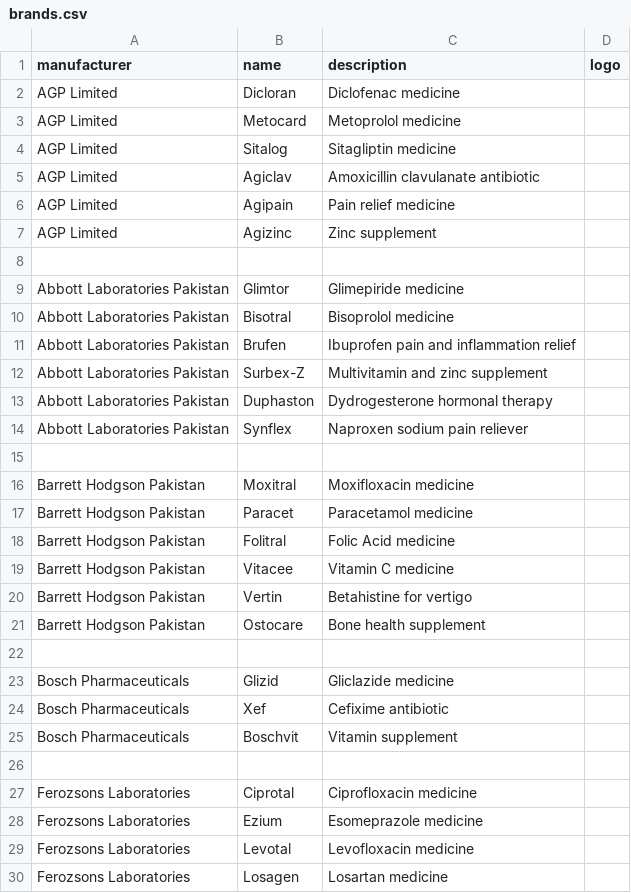
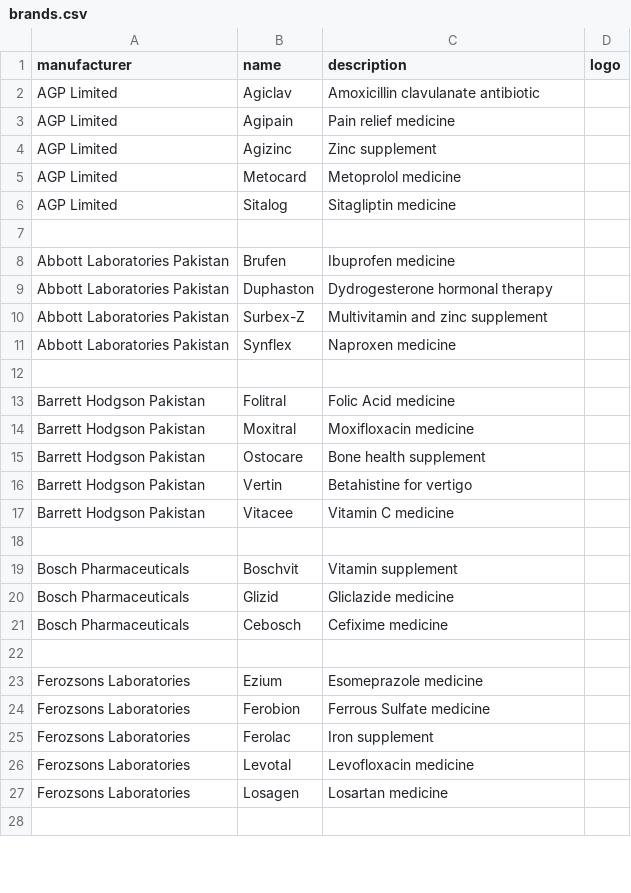
Before and after one commit to faisalaiagent/pharmacy-backend, a CSV file: seeders/data/brands.csv, drawn as a sheet; only a part is shown; the shorter side is filled out with more unchanged rows; the diff covers the shown part only.

Commit message:
fix: use genuinely famous verified Pakistani brand names for all products

```diff
--- a/seeders/data/brands.csv
+++ b/seeders/data/brands.csv
@@ -1,5 +1,2 @@
 manufacturer,name,description,logo
-AGP Limited,Dicloran,Diclofenac medicine,
-AGP Limited,Metocard,Metoprolol medicine,
-AGP Limited,Sitalog,Sitagliptin medicine,
 AGP Limited,Agiclav,Amoxicillin clavulanate antibiotic,
@@ -7,23 +4,23 @@ AGP Limited,Agipain,Pain relief medicine,
 AGP Limited,Agizinc,Zinc supplement,
+AGP Limited,Metocard,Metoprolol medicine,
+AGP Limited,Sitalog,Sitagliptin medicine,
 
-Abbott Laboratories Pakistan,Glimtor,Glimepiride medicine,
-Abbott Laboratories Pakistan,Bisotral,Bisoprolol medicine,
-Abbott Laboratories Pakistan,Brufen,Ibuprofen pain and inflammation relief,
+Abbott Laboratories Pakistan,Brufen,Ibuprofen medicine,
+Abbott Laboratories Pakistan,Duphaston,Dydrogesterone hormonal therapy,
 Abbott Laboratories Pakistan,Surbex-Z,Multivitamin and zinc supplement,
-Abbott Laboratories Pakistan,Duphaston,Dydrogesterone hormonal therapy,
-Abbott Laboratories Pakistan,Synflex,Naproxen sodium pain reliever,
+Abbott Laboratories Pakistan,Synflex,Naproxen medicine,
 
+Barrett Hodgson Pakistan,Folitral,Folic Acid medicine,
 Barrett Hodgson Pakistan,Moxitral,Moxifloxacin medicine,
-Barrett Hodgson Pakistan,Paracet,Paracetamol medicine,
-Barrett Hodgson Pakistan,Folitral,Folic Acid medicine,
+Barrett Hodgson Pakistan,Ostocare,Bone health supplement,
+Barrett Hodgson Pakistan,Vertin,Betahistine for vertigo,
 Barrett Hodgson Pakistan,Vitacee,Vitamin C medicine,
-Barrett Hodgson Pakistan,Vertin,Betahistine for vertigo,
-Barrett Hodgson Pakistan,Ostocare,Bone health supplement,
 
+Bosch Pharmaceuticals,Boschvit,Vitamin supplement,
 Bosch Pharmaceuticals,Glizid,Gliclazide medicine,
-Bosch Pharmaceuticals,Xef,Cefixime antibiotic,
-Bosch Pharmaceuticals,Boschvit,Vitamin supplement,
+Bosch Pharmaceuticals,Cebosch,Cefixime medicine,
 
-Ferozsons Laboratories,Ciprotal,Ciprofloxacin medicine,
 Ferozsons Laboratories,Ezium,Esomeprazole medicine,
+Ferozsons Laboratories,Ferobion,Ferrous Sulfate medicine,
+Ferozsons Laboratories,Ferolac,Iron supplement,
 Ferozsons Laboratories,Levotal,Levofloxacin medicine,
```
Also changed, not shown: 12 added rows, 21 removed rows, 20 moved rows and 4 edited cells elsewhere in this file, 1 other file.
